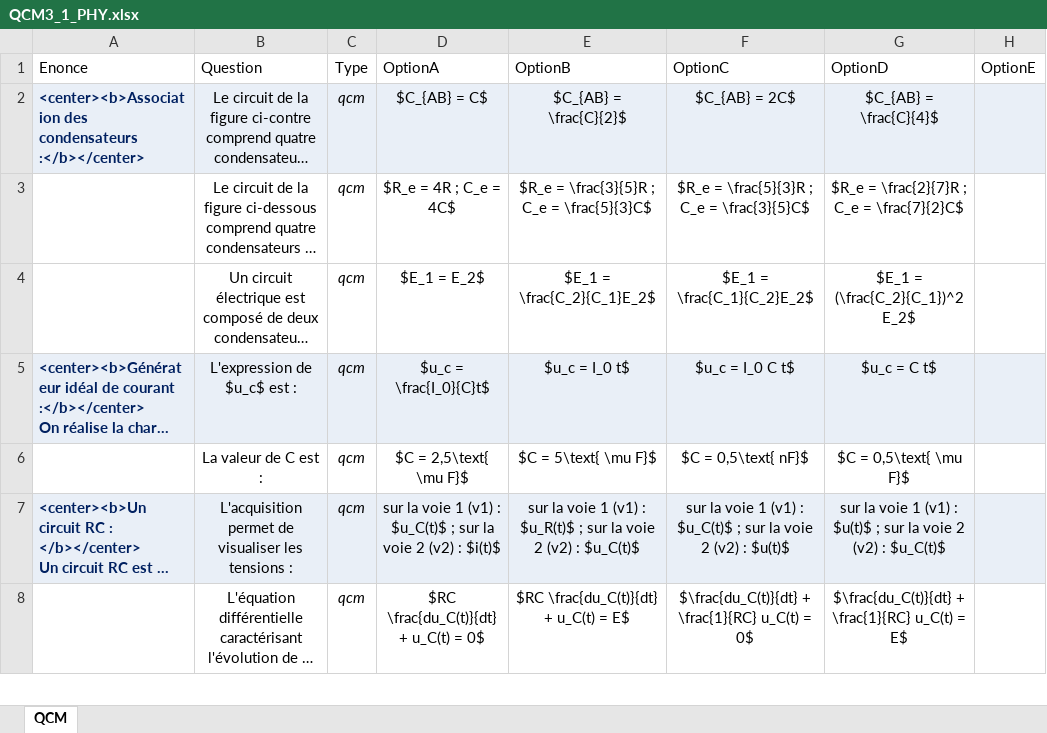
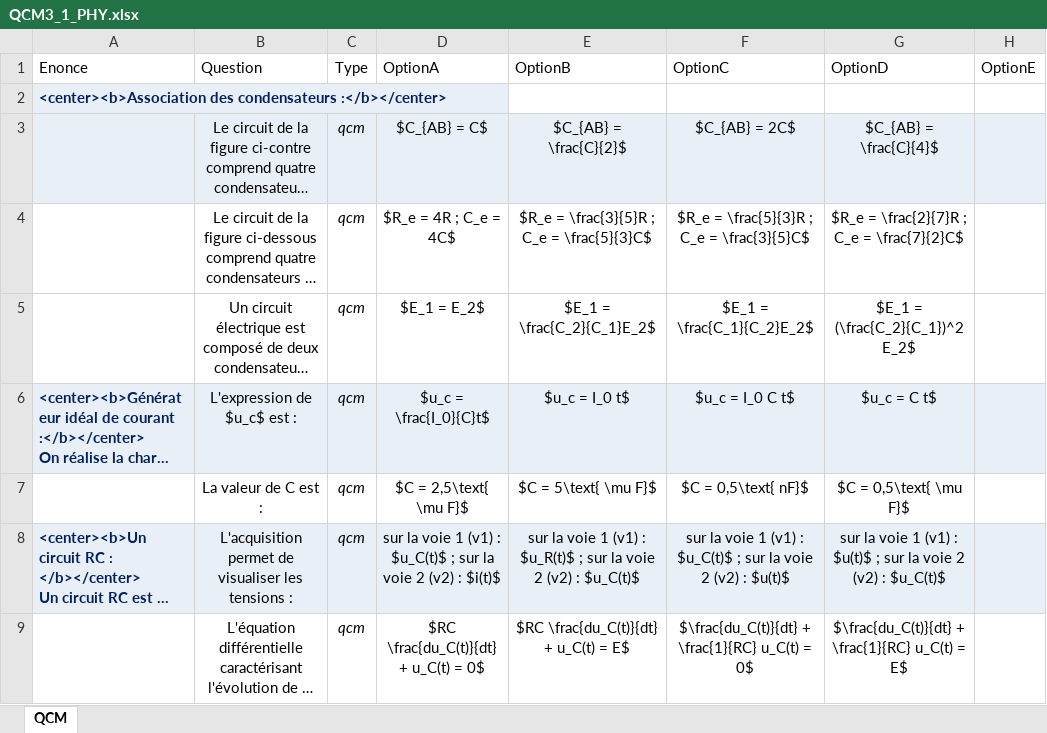
Before and after one commit to moulaycherif/MED-CONTEST, an Excel workbook: QCM3_1_PHY.xlsx, sheet QCM, drawn as a sheet; only a part is shown; long unchanged cells end in …; values as stored, in another font and other column widths than the file's, no borders; addresses are those after the commit; rows hold the shown columns only; the diff names each change by its address in the sheet, - before the commit and + after, or states it on an @@ line.

```diff
--- a/QCM3_1_PHY.xlsx (sheet QCM)
+++ b/QCM3_1_PHY.xlsx (sheet QCM)
+row 2: <center><b>Association des condensateurs :</b></center>
-A3: <center><b>Association des condensateurs :</b></center>
+A3: (empty)
```
